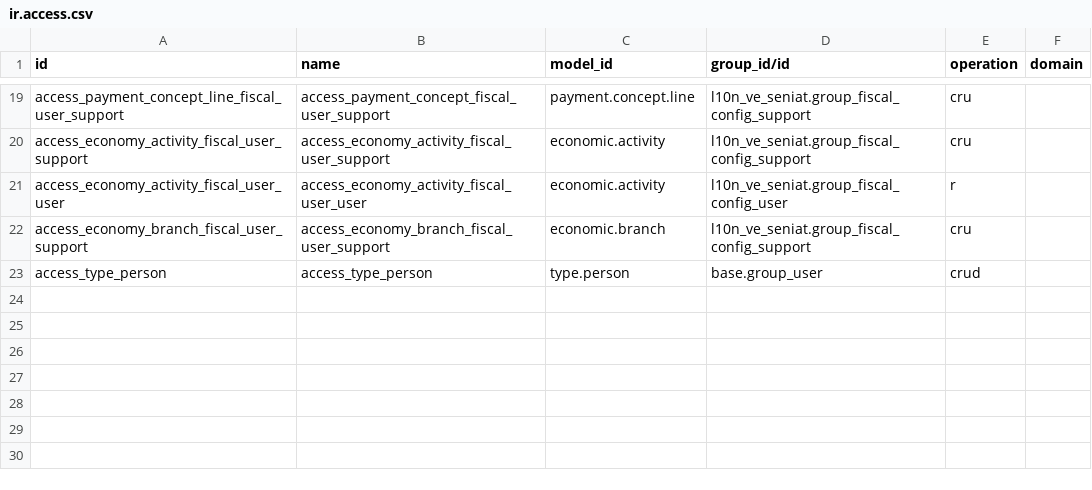
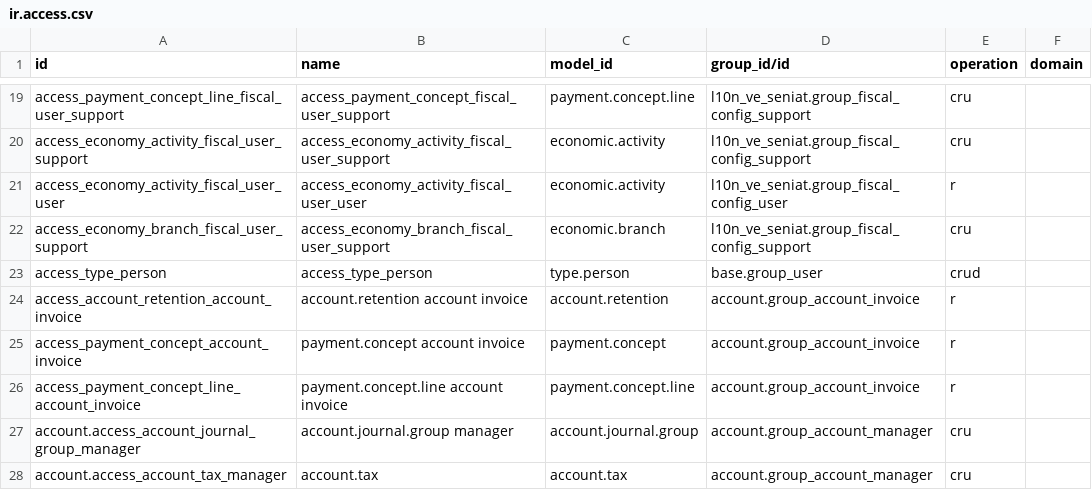
Before and after one commit to n3xodev/l10n_ve, a CSV file: l10n_ve_withholding/security/ir.access.csv, drawn as a sheet; only a part is shown, gaps mark what is left out; the diff names each change by its address in the sheet, - before the commit and + after, or states it on an @@ line.

Commit message:
fix(l10n_ve_withholding): convert security to ir.access and adapt reports to Odoo 20
- remove ir.model.access.csv; own xmlids for the retention and payment concept rows
- keep the core account.journal.group and account.tax manager rows at operation cru
- t-esc -> t-out, drop ir.actions.report report_file
- add with_user access tests per touched model

```diff
--- a/l10n_ve_withholding/security/ir.access.csv
+++ b/l10n_ve_withholding/security/ir.access.csv
+row 24: access_account_retention_account_invoice | account.retention account invoice | account.retention | account.group_account_invoice | r
+row 25: access_payment_concept_account_invoice | payment.concept account invoice | payment.concept | account.group_account_invoice | r
+row 26: access_payment_concept_line_account_invoice | payment.concept.line account invoice | payment.concept.line | account.group_account_invoice | r
+row 27: account.access_account_journal_group_manager | account.journal.group manager | account.journal.group | account.group_account_manager | cru
+row 28: account.access_account_tax_manager | account.tax | account.tax | account.group_account_manager | cru
```
Also changed, not shown: 7 other files.
